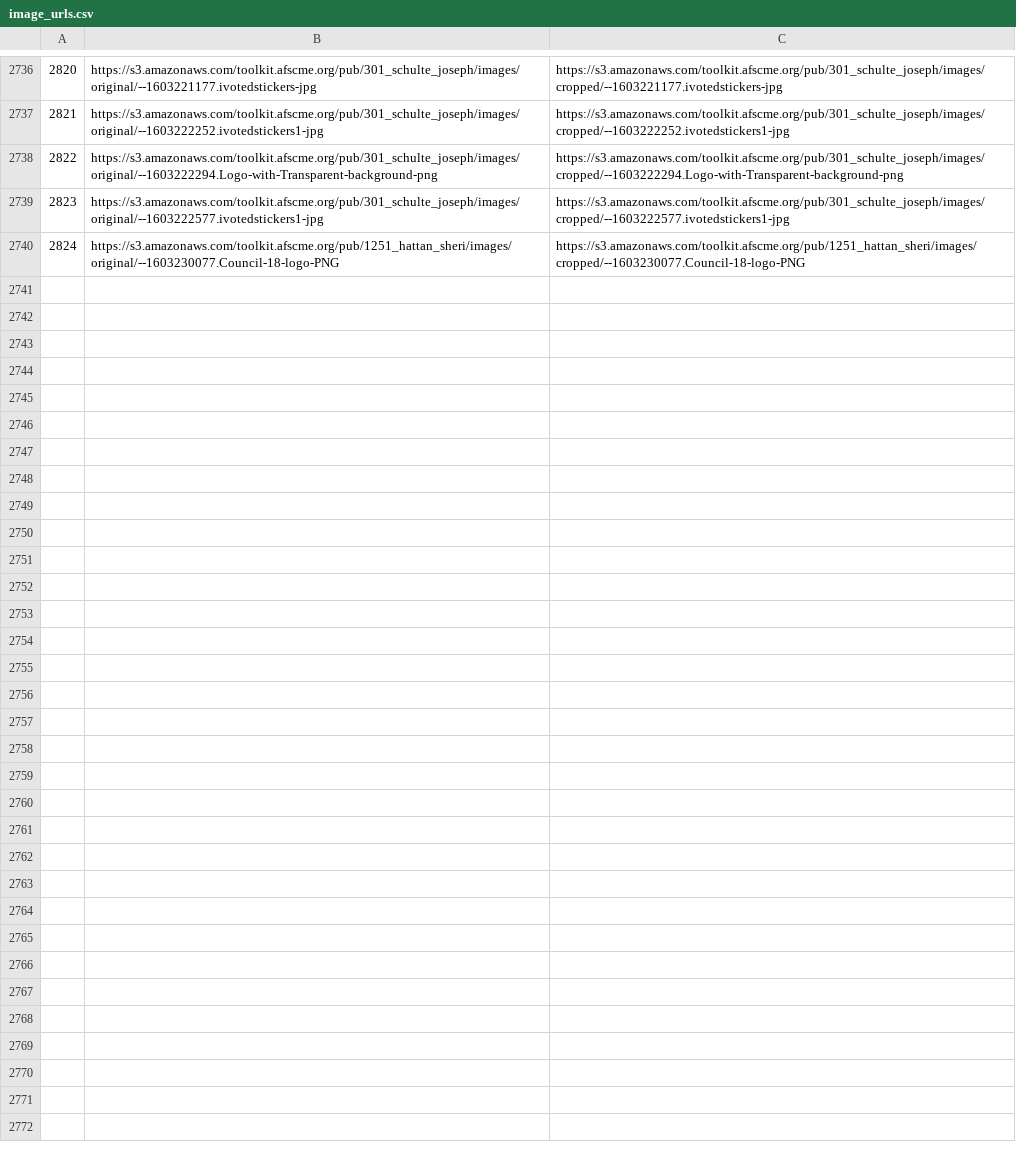
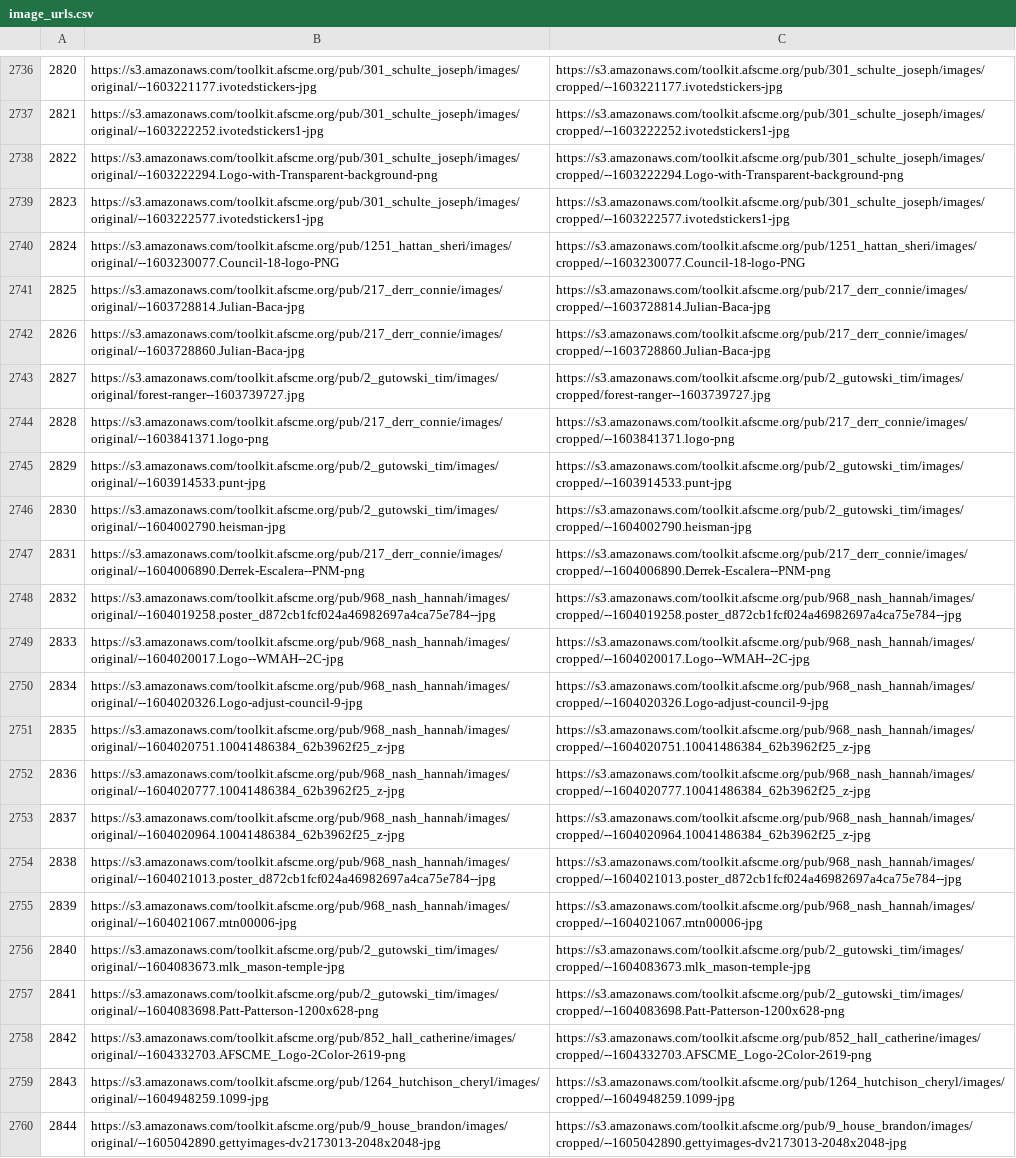
Before and after one commit to timgut/marketing-toolkit, a CSV file: db/paperclip/data/image_urls.csv, drawn as a sheet; only a part is shown, gaps mark what is left out.

```diff
--- a/db/paperclip/data/image_urls.csv
+++ b/db/paperclip/data/image_urls.csv
@@ -2740 +2740,21 @@
 2824,https://s3.amazonaws.com/toolkit.afscme.org/pub/1251_hattan_sheri/images/original/--1603230077.Council-18-logo-PNG,https://s3.amazonaws.com/toolkit.afscme.org/pub/1251_hattan_sheri/images/cropped/--1603230077.Council-18-logo-PNG
+2825,https://s3.amazonaws.com/toolkit.afscme.org/pub/217_derr_connie/images/original/--1603728814.Julian-Baca-jpg,https://s3.amazonaws.com/toolkit.afscme.org/pub/217_derr_connie/images/cropped/--1603728814.Julian-Baca-jpg
+2826,https://s3.amazonaws.com/toolkit.afscme.org/pub/217_derr_connie/images/original/--1603728860.Julian-Baca-jpg,https://s3.amazonaws.com/toolkit.afscme.org/pub/217_derr_connie/images/cropped/--1603728860.Julian-Baca-jpg
+2827,https://s3.amazonaws.com/toolkit.afscme.org/pub/2_gutowski_tim/images/original/forest-ranger--1603739727.jpg,https://s3.amazonaws.com/toolkit.afscme.org/pub/2_gutowski_tim/images/cropped/forest-ranger--1603739727.jpg
+2828,https://s3.amazonaws.com/toolkit.afscme.org/pub/217_derr_connie/images/original/--1603841371.logo-png,https://s3.amazonaws.com/toolkit.afscme.org/pub/217_derr_connie/images/cropped/--1603841371.logo-png
+2829,https://s3.amazonaws.com/toolkit.afscme.org/pub/2_gutowski_tim/images/original/--1603914533.punt-jpg,https://s3.amazonaws.com/toolkit.afscme.org/pub/2_gutowski_tim/images/cropped/--1603914533.punt-jpg
+2830,https://s3.amazonaws.com/toolkit.afscme.org/pub/2_gutowski_tim/images/original/--1604002790.heisman-jpg,https://s3.amazonaws.com/toolkit.afscme.org/pub/2_gutowski_tim/images/cropped/--1604002790.heisman-jpg
+2831,https://s3.amazonaws.com/toolkit.afscme.org/pub/217_derr_connie/images/original/--1604006890.Derrek-Escalera--PNM-png,https://s3.amazonaws.com/toolkit.afscme.org/pub/217_derr_connie/images/cropped/--1604006890.Derrek-Escalera--PNM-png
+2832,https://s3.amazonaws.com/toolkit.afscme.org/pub/968_nash_hannah/images/original/--1604019258.poster_d872cb1fcf024a46982697a4ca75e784--jpg,https://s3.amazonaws.com/toolkit.afscme.org/pub/968_nash_hannah/images/cropped/--1604019258.poster_d872cb1fcf024a46982697a4ca75e784--jpg
+2833,https://s3.amazonaws.com/toolkit.afscme.org/pub/968_nash_hannah/images/original/--1604020017.Logo--WMAH--2C-jpg,https://s3.amazonaws.com/toolkit.afscme.org/pub/968_nash_hannah/images/cropped/--1604020017.Logo--WMAH--2C-jpg
+2834,https://s3.amazonaws.com/toolkit.afscme.org/pub/968_nash_hannah/images/original/--1604020326.Logo-adjust-council-9-jpg,https://s3.amazonaws.com/toolkit.afscme.org/pub/968_nash_hannah/images/cropped/--1604020326.Logo-adjust-council-9-jpg
+2835,https://s3.amazonaws.com/toolkit.afscme.org/pub/968_nash_hannah/images/original/--1604020751.10041486384_62b3962f25_z-jpg,https://s3.amazonaws.com/toolkit.afscme.org/pub/968_nash_hannah/images/cropped/--1604020751.10041486384_62b3962f25_z-jpg
+2836,https://s3.amazonaws.com/toolkit.afscme.org/pub/968_nash_hannah/images/original/--1604020777.10041486384_62b3962f25_z-jpg,https://s3.amazonaws.com/toolkit.afscme.org/pub/968_nash_hannah/images/cropped/--1604020777.10041486384_62b3962f25_z-jpg
+2837,https://s3.amazonaws.com/toolkit.afscme.org/pub/968_nash_hannah/images/original/--1604020964.10041486384_62b3962f25_z-jpg,https://s3.amazonaws.com/toolkit.afscme.org/pub/968_nash_hannah/images/cropped/--1604020964.10041486384_62b3962f25_z-jpg
+2838,https://s3.amazonaws.com/toolkit.afscme.org/pub/968_nash_hannah/images/original/--1604021013.poster_d872cb1fcf024a46982697a4ca75e784--jpg,https://s3.amazonaws.com/toolkit.afscme.org/pub/968_nash_hannah/images/cropped/--1604021013.poster_d872cb1fcf024a46982697a4ca75e784--jpg
+2839,https://s3.amazonaws.com/toolkit.afscme.org/pub/968_nash_hannah/images/original/--1604021067.mtn00006-jpg,https://s3.amazonaws.com/toolkit.afscme.org/pub/968_nash_hannah/images/cropped/--1604021067.mtn00006-jpg
+2840,https://s3.amazonaws.com/toolkit.afscme.org/pub/2_gutowski_tim/images/original/--1604083673.mlk_mason-temple-jpg,https://s3.amazonaws.com/toolkit.afscme.org/pub/2_gutowski_tim/images/cropped/--1604083673.mlk_mason-temple-jpg
+2841,https://s3.amazonaws.com/toolkit.afscme.org/pub/2_gutowski_tim/images/original/--1604083698.Patt-Patterson-1200x628-png,https://s3.amazonaws.com/toolkit.afscme.org/pub/2_gutowski_tim/images/cropped/--1604083698.Patt-Patterson-1200x628-png
+2842,https://s3.amazonaws.com/toolkit.afscme.org/pub/852_hall_catherine/images/original/--1604332703.AFSCME_Logo-2Color-2619-png,https://s3.amazonaws.com/toolkit.afscme.org/pub/852_hall_catherine/images/cropped/--1604332703.AFSCME_Logo-2Color-2619-png
+2843,https://s3.amazonaws.com/toolkit.afscme.org/pub/1264_hutchison_cheryl/images/original/--1604948259.1099-jpg,https://s3.amazonaws.com/toolkit.afscme.org/pub/1264_hutchison_cheryl/images/cropped/--1604948259.1099-jpg
+2844,https://s3.amazonaws.com/toolkit.afscme.org/pub/9_house_brandon/images/original/--1605042890.gettyimages-dv2173013-2048x2048-jpg,https://s3.amazonaws.com/toolkit.afscme.org/pub/9_house_brandon/images/cropped/--1605042890.gettyimages-dv2173013-2048x2048-jpg
```
Also changed, not shown: db/paperclip/data/campaigns_users.csv, db/paperclip/data/document_urls.csv, 8 other files.
